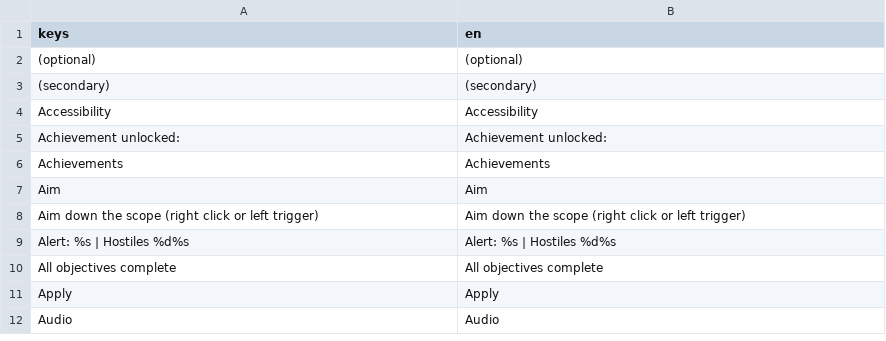
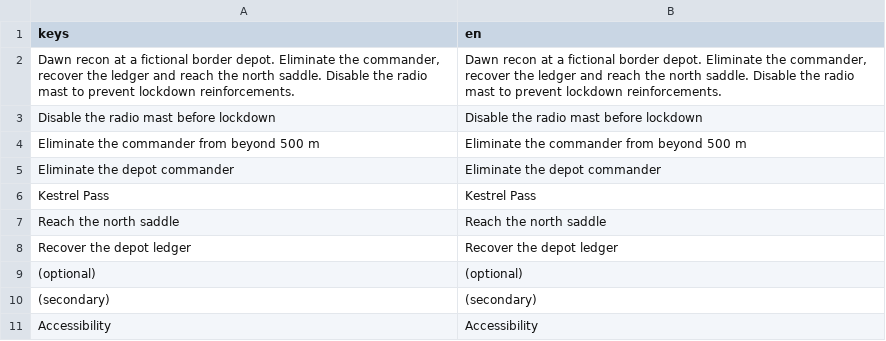
Before and after one commit to adam656677-oss/sniper, a CSV file: translations/strings.csv, drawn as a sheet; only a part is shown; the shorter side is filled out with more unchanged rows.

Commit message:
Add Kestrel Pass objective and briefing translations

```diff
--- a/translations/strings.csv
+++ b/translations/strings.csv
@@ -1,2 +1,9 @@
 keys,en
+"Dawn recon at a fictional border depot. Eliminate the commander, recover the ledger and reach the north saddle. Disable the radio mast to prevent lockdown reinforcements.","Dawn recon at a fictional border depot. Eliminate the commander, recover the ledger and reach the north saddle. Disable the radio mast to prevent lockdown reinforcements."
+Disable the radio mast before lockdown,Disable the radio mast before lockdown
+Eliminate the commander from beyond 500 m,Eliminate the commander from beyond 500 m
+Eliminate the depot commander,Eliminate the depot commander
+Kestrel Pass,Kestrel Pass
+Reach the north saddle,Reach the north saddle
+Recover the depot ledger,Recover the depot ledger
 (optional),(optional)
```
